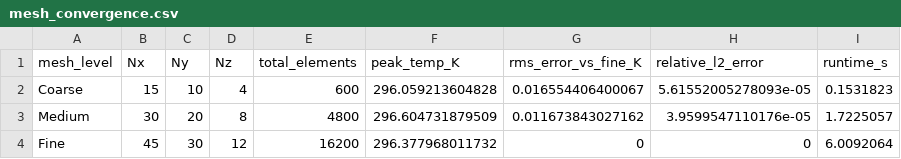
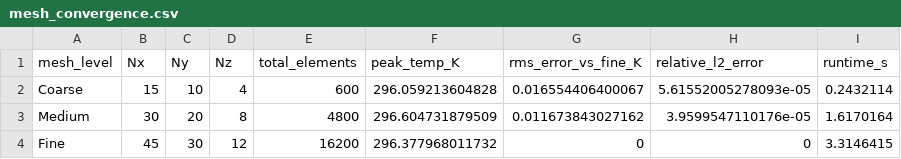
Before and after one commit to skmdshariff143-ai/lfmt-slag-detection, a CSV file: matlab/results/validation/mesh_convergence.csv, drawn as a sheet.

```diff
--- a/matlab/results/validation/mesh_convergence.csv
+++ b/matlab/results/validation/mesh_convergence.csv
@@ -1,4 +1,4 @@
 mesh_level,Nx,Ny,Nz,total_elements,peak_temp_K,rms_error_vs_fine_K,relative_l2_error,runtime_s
-Coarse,15,10,4,600,296.059213604828,0.016554406400067,5.61552005278093e-05,0.1531823
-Medium,30,20,8,4800,296.604731879509,0.011673843027162,3.9599547110176e-05,1.7225057
-Fine,45,30,12,16200,296.377968011732,0,0,6.0092064
+Coarse,15,10,4,600,296.059213604828,0.016554406400067,5.61552005278093e-05,0.2432114
+Medium,30,20,8,4800,296.604731879509,0.011673843027162,3.9599547110176e-05,1.6170164
+Fine,45,30,12,16200,296.377968011732,0,0,3.3146415
```
Also changed, not shown: matlab/results/validation/timestep_convergence.csv, 3 other files.
